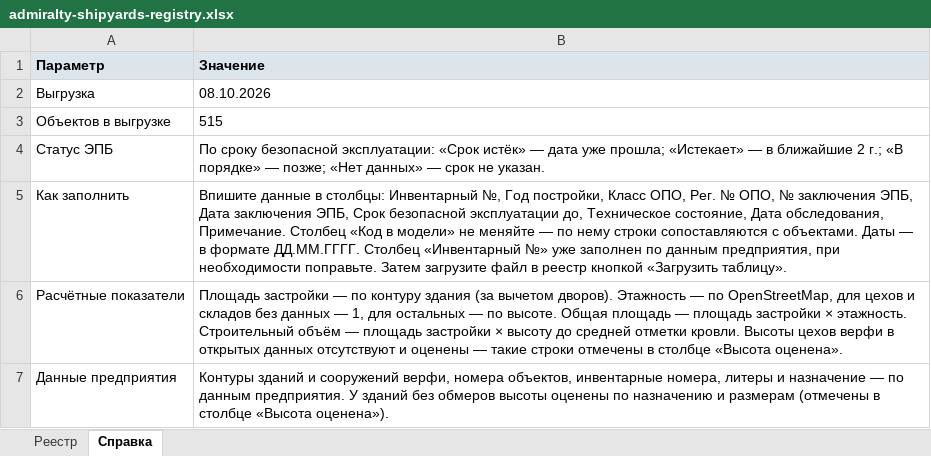
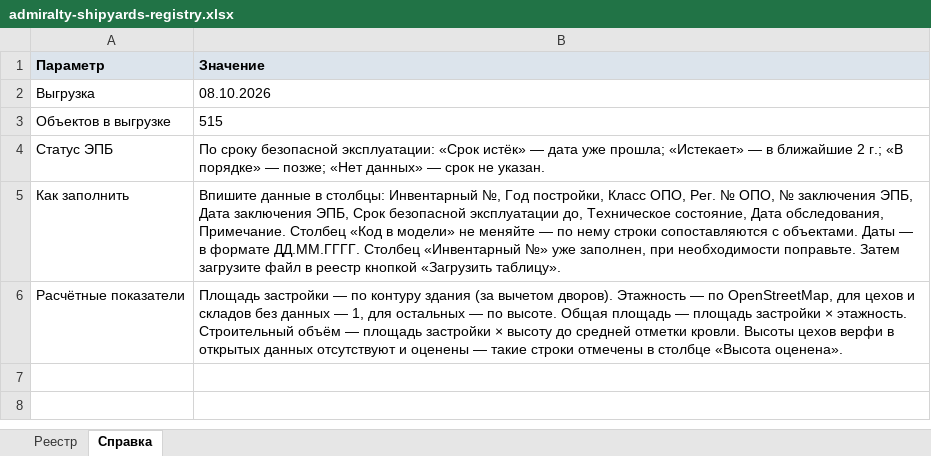
Before and after one commit to MaxBarulin/Promo_CAD_tools, an Excel workbook: admiralty-shipyards-territory/dist/admiralty-shipyards-registry.xlsx, sheet Справка, drawn as a sheet; values as stored, in another font and other column widths than the file's, no borders; the diff names each change by its address in the sheet, - before the commit and + after, or states it on an @@ line.

```diff
--- a/admiralty-shipyards-territory/dist/admiralty-shipyards-registry.xlsx (sheet Справка)
+++ b/admiralty-shipyards-territory/dist/admiralty-shipyards-registry.xlsx (sheet Справка)
-B5 (Значение): …№» уже заполнен по данным предприятия, при необходимости…
+B5 (Значение): …№» уже заполнен, при необходимости…
-row 7: Данные предприятия | Контуры зданий и сооружений верфи, номера объектов, инвентарные номера, литеры и назначение — по данным предприятия. У зданий без обмеров высоты оценены по назначению и размерам (отмечены в столбце «Высота оценена»).
```
Also changed, not shown: 24 other files.
